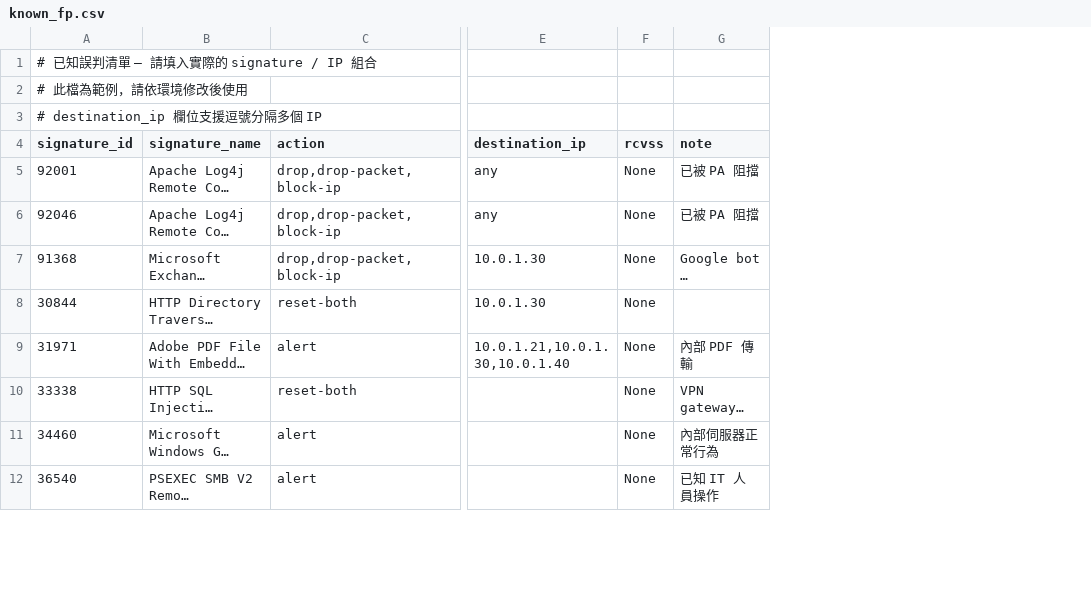
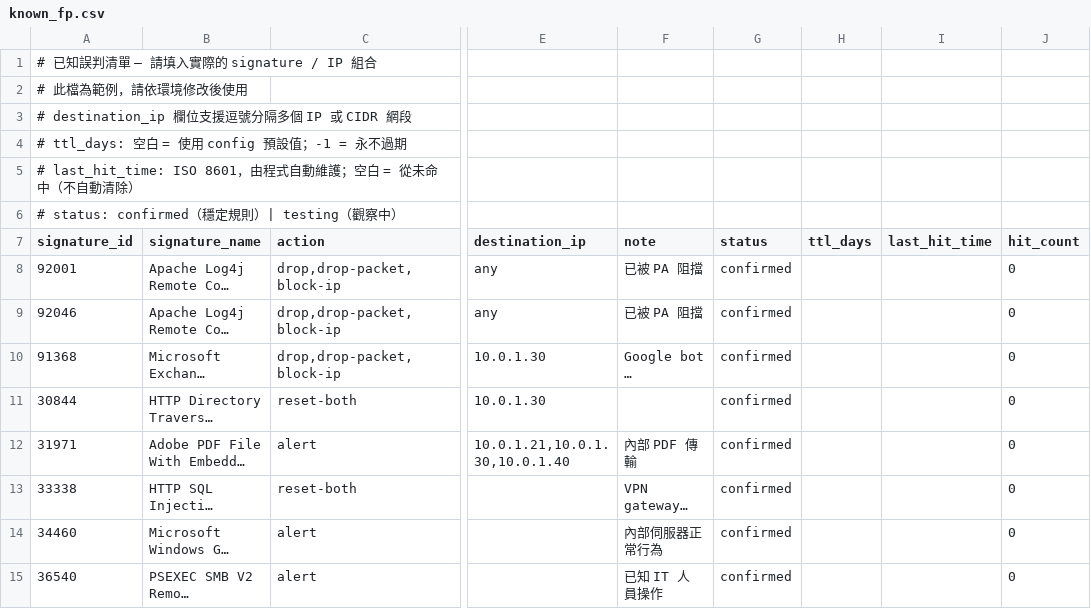
Before and after one commit to subineru/graylog-threat-analyzer, a CSV file: config/known_fp.csv, drawn as a sheet; only a part is shown, gaps mark what is left out; long unchanged cells end in …; removed rows and columns are numbered as before the commit, all else as after; rows hold the shown columns only; the diff names each change by its address in the sheet, - before the commit and + after, or states it on an @@ line.

```diff
--- a/config/known_fp.csv
+++ b/config/known_fp.csv
-column F (rcvss), rows 5-12: all None
+column G (status), rows 8-15: all confirmed
+column H (ttl_days), empty
+column I (last_hit_time), empty
+column J (hit_count), rows 8-15: all 0
-A3 (signature_id): # destination_ip 欄位支援逗號分隔多個 IP
+A3 (signature_id): # destination_ip 欄位支援逗號分隔多個 IP 或 CIDR 網段
+row 4: # ttl_days: 空白 = 使用 config 預設值；-1 = 永不過期
+row 5: # last_hit_time: ISO 8601，由程式自動維護；空白 = 從未命中（不自動清除）
+row 6: # status: confirmed（穩定規則）| testing（觀察中）
```
Also changed, not shown: 10 other files.
